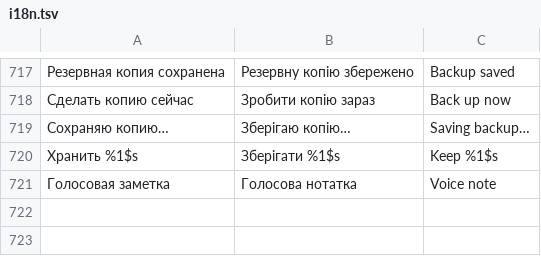
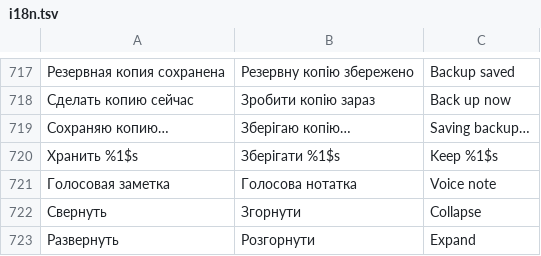
Before and after one commit to Rykovtt/Ttst, a TSV file: app/src/main/assets/i18n.tsv, drawn as a sheet; only a part is shown, gaps mark what is left out; the diff names each change by its address in the sheet, - before the commit and + after, or states it on an @@ line.

```diff
--- a/app/src/main/assets/i18n.tsv
+++ b/app/src/main/assets/i18n.tsv
+row 722: Свернуть | Згорнути | Collapse
+row 723: Развернуть | Розгорнути | Expand
```
Also changed, not shown: 12 other files.
